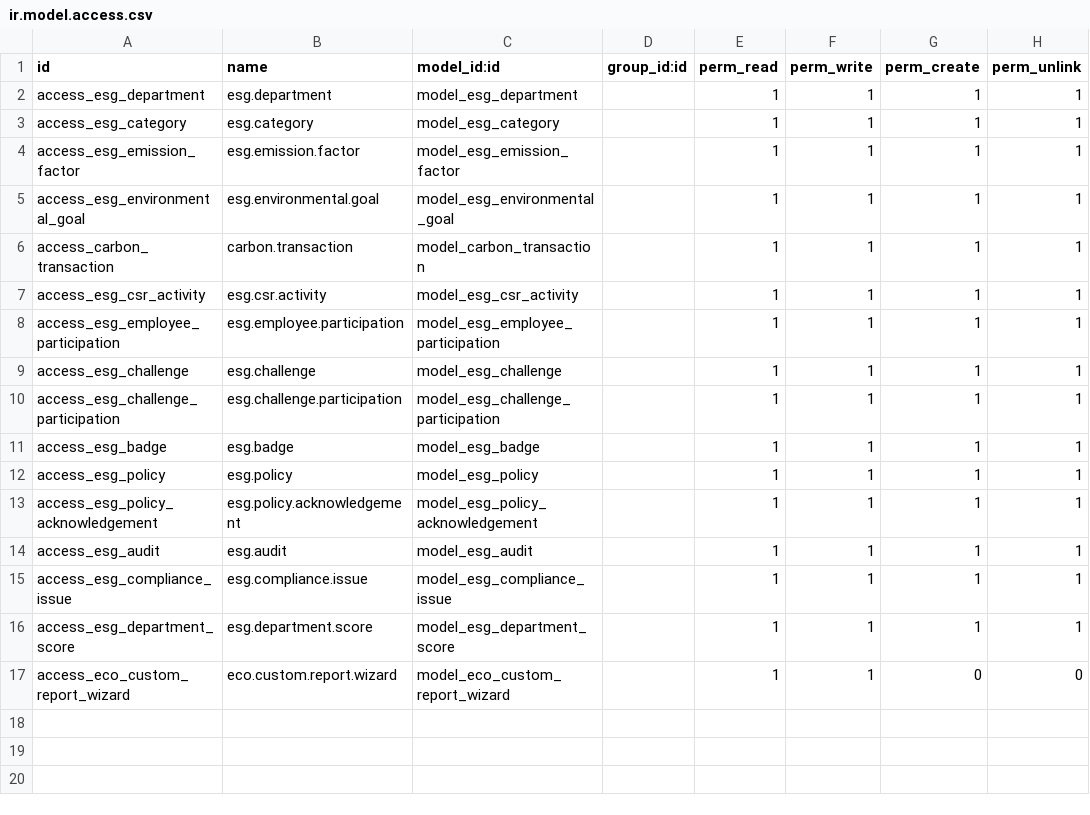
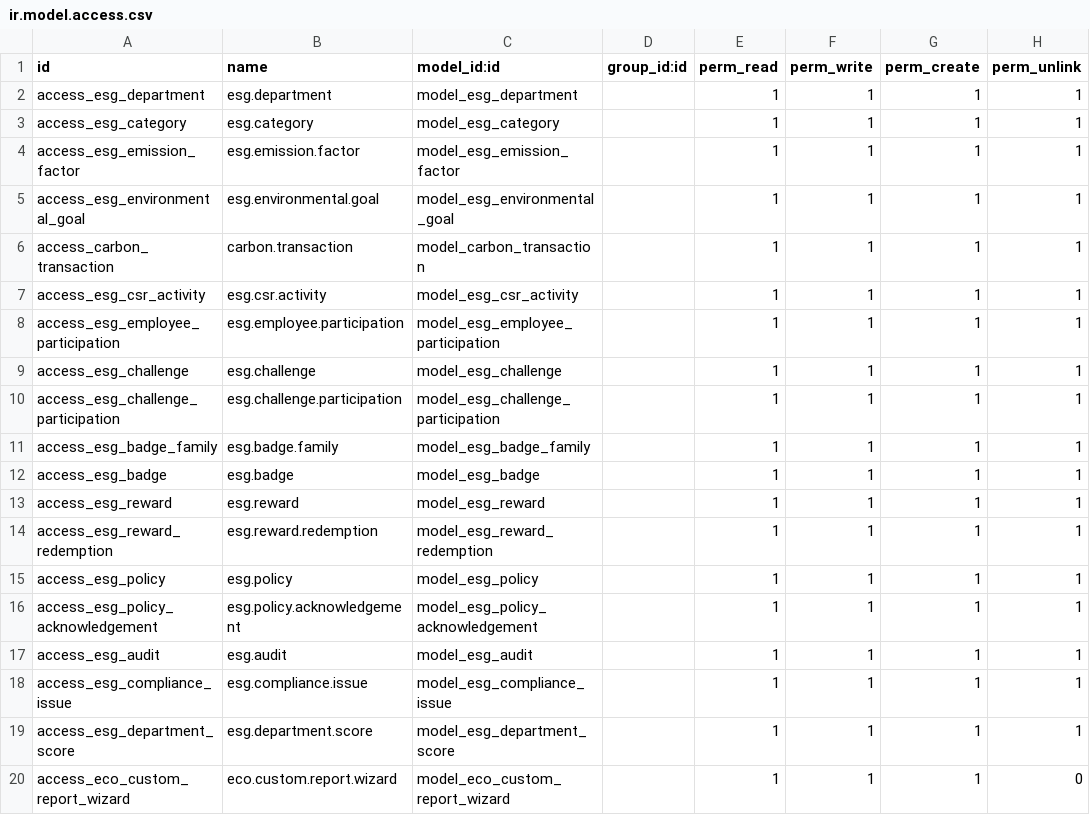
Before and after one commit to GURU1001S/EcoSphere-ESG-Management-Platform, a CSV file: security/ir.model.access.csv, drawn as a sheet.

```diff
--- a/security/ir.model.access.csv
+++ b/security/ir.model.access.csv
@@ -10,3 +10,6 @@ access_esg_challenge,esg.challenge,model_esg_challenge,,1,1,1,1
 access_esg_challenge_participation,esg.challenge.participation,model_esg_challenge_participation,,1,1,1,1
+access_esg_badge_family,esg.badge.family,model_esg_badge_family,,1,1,1,1
 access_esg_badge,esg.badge,model_esg_badge,,1,1,1,1
+access_esg_reward,esg.reward,model_esg_reward,,1,1,1,1
+access_esg_reward_redemption,esg.reward.redemption,model_esg_reward_redemption,,1,1,1,1
 access_esg_policy,esg.policy,model_esg_policy,,1,1,1,1
@@ -16,2 +19,2 @@ access_esg_compliance_issue,esg.compliance.issue,model_esg_compliance_issue,,1,1
 access_esg_department_score,esg.department.score,model_esg_department_score,,1,1,1,1
-access_eco_custom_report_wizard,eco.custom.report.wizard,model_eco_custom_report_wizard,,1,1,0,0
+access_eco_custom_report_wizard,eco.custom.report.wizard,model_eco_custom_report_wizard,,1,1,1,0
```
Also changed, not shown: 16 other files.
